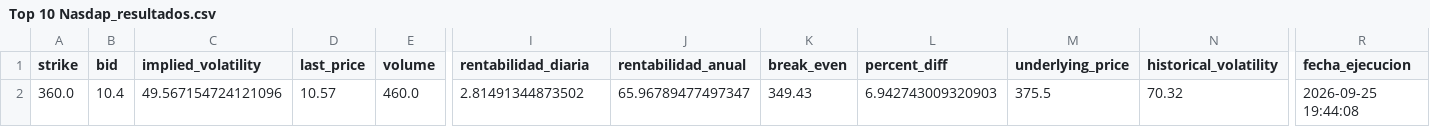
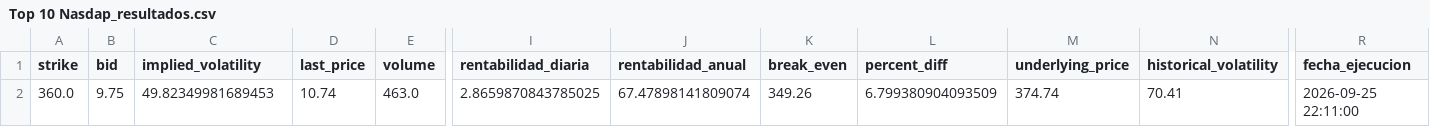
Before and after one commit to rubenm1906/short-put-openai, a CSV file: storage/Top 10 Nasdap_resultados.csv, drawn as a sheet; only a part is shown, gaps mark what is left out; the diff names each change by its address in the sheet, - before the commit and + after, or states it on an @@ line.

```diff
--- a/storage/Top 10 Nasdap_resultados.csv
+++ b/storage/Top 10 Nasdap_resultados.csv
-B2 (bid): 10.4
+B2 (bid): 9.75
-C2 (implied_volatility): 49.567154724121096
+C2 (implied_volatility): 49.82349981689453
-D2 (last_price): 10.57
+D2 (last_price): 10.74
-E2 (volume): 460.0
+E2 (volume): 463.0
-I2 (rentabilidad_diaria): 2.81491344873502
+I2 (rentabilidad_diaria): 2.8659870843785025
-J2 (rentabilidad_anual): 65.96789477497347
+J2 (rentabilidad_anual): 67.47898141809074
-K2 (break_even): 349.43
+K2 (break_even): 349.26
-L2 (percent_diff): 6.942743009320903
+L2 (percent_diff): 6.799380904093509
-M2 (underlying_price): 375.5
+M2 (underlying_price): 374.74
-N2 (historical_volatility): 70.32
+N2 (historical_volatility): 70.41
-R2 (fecha_ejecucion): 2026-09-25 19:44:08
+R2 (fecha_ejecucion): 2026-09-25 22:11:00
```
Also changed, not shown: storage/7_Magnificas_resultados.csv, storage/Shortlist_ruben_resultados.csv, 11 other files.
